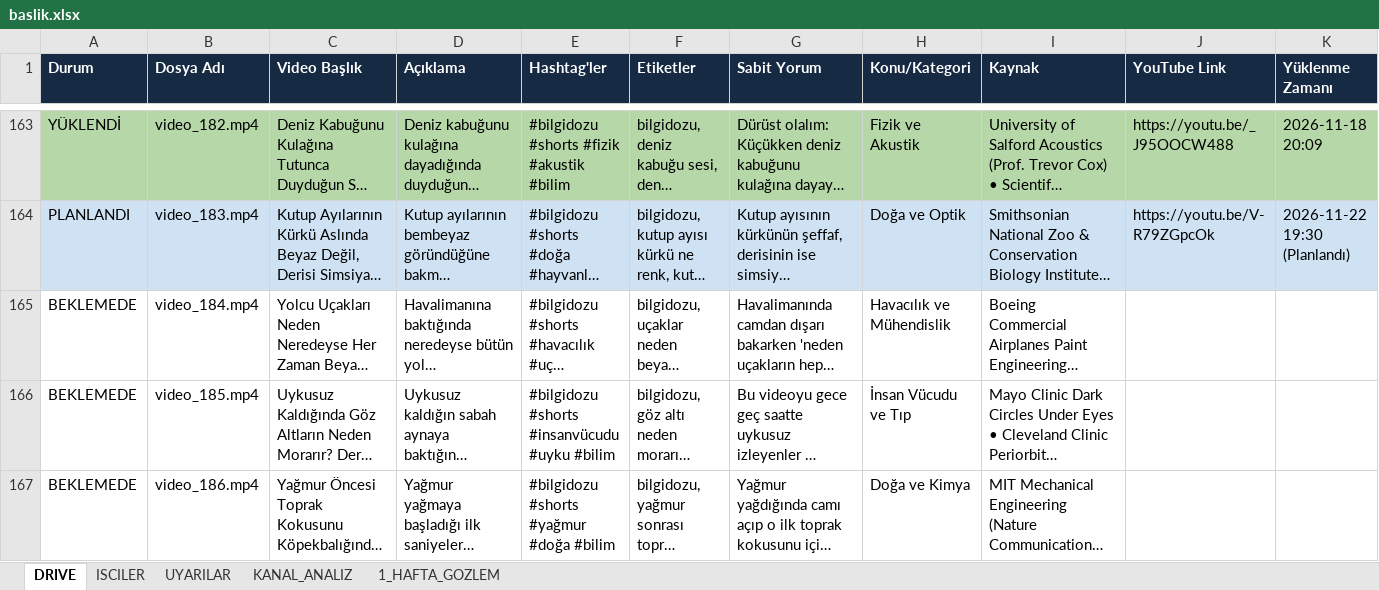
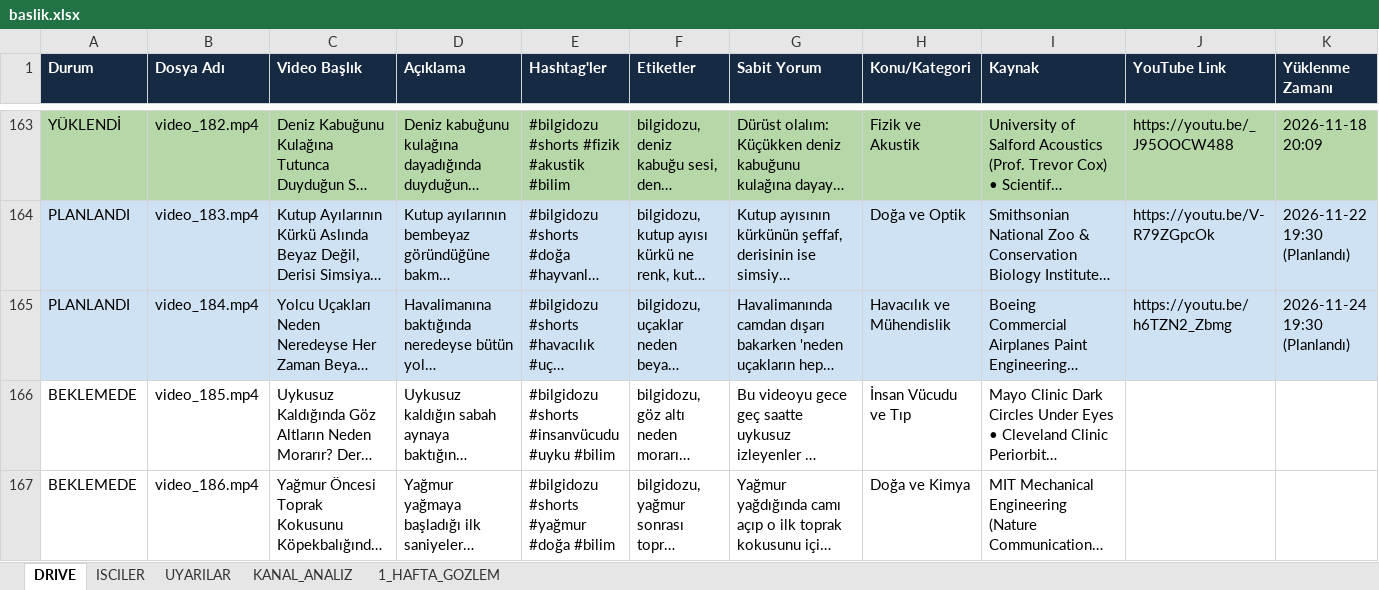
Before and after one commit to benngokhan/yt_auto_uploader, an Excel workbook: baslik.xlsx, sheet DRIVE, drawn as a sheet; only a part is shown, gaps mark what is left out; long unchanged cells end in …; values as stored, in another font and other column widths than the file's, no borders; the diff covers the shown part only; the diff names each change by its address in the sheet, - before the commit and + after, or states it on an @@ line.

```diff
--- a/baslik.xlsx (sheet DRIVE)
+++ b/baslik.xlsx (sheet DRIVE)
-A165 (Durum): BEKLEMEDE
+A165 (Durum): PLANLANDI
-A165:K165 fill: none
+A165:K165 fill: #CFE2F3
-J165 (YouTube Link): (empty)
+J165 (YouTube Link): https://youtu.be/h6TZN2_Zbmg
-K165 (Yüklenme Zamanı): (empty)
+K165 (Yüklenme Zamanı): 2026-11-24 19:30 (Planlandı)
```
Also changed, not shown: cell formats elsewhere in this sheet, bilgidozu_yukleme_tablosu.xlsx, 3 other files.
